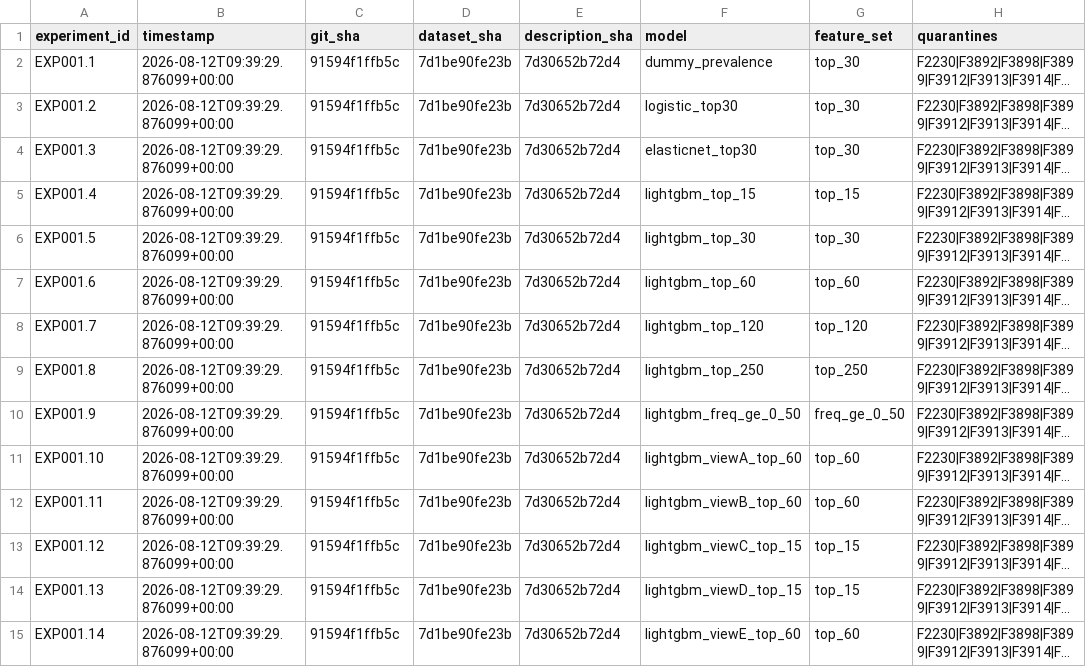
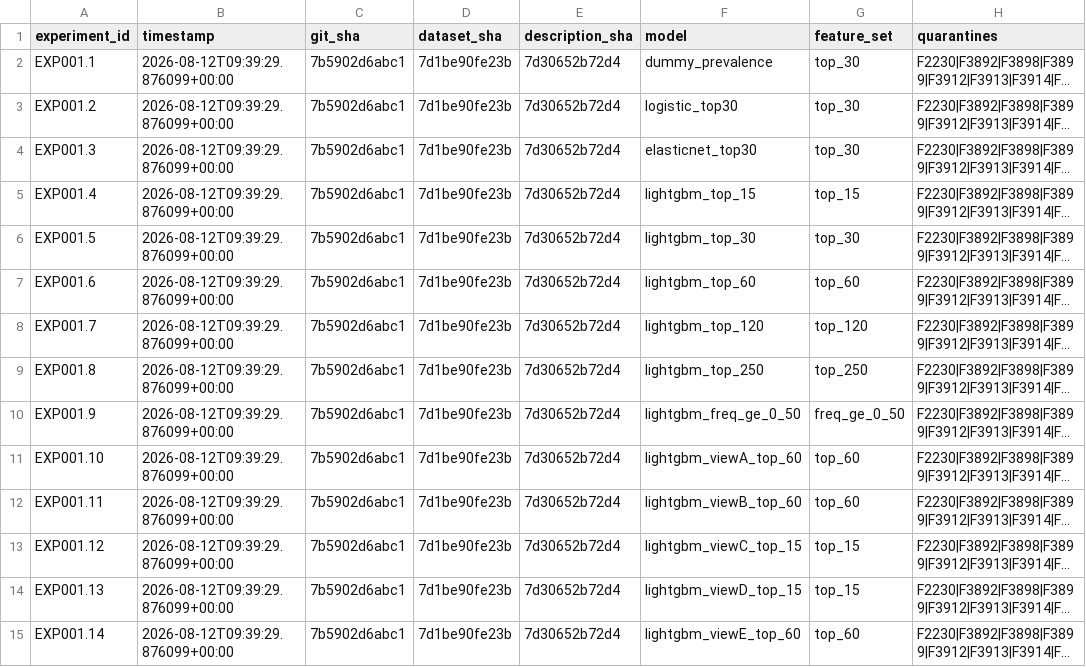
Before and after one commit to Hardik182005/BOI_hackathon, a CSV file: artifacts/experiments/experiment_ledger.csv, drawn as a sheet; only a part is shown; long unchanged cells end in …; the diff covers the shown part only; the diff names each change by its address in the sheet, - before the commit and + after, or states it on an @@ line.

Commit message:
chore(artifacts): refresh verification outputs from the end-to-end run
Outputs of bash scripts/verify_metrics.sh: 10/10 checks, the 27-column accuracy table, and the experiment ledger. Timestamps and regenerated values only; no metric changed.

```diff
--- a/artifacts/experiments/experiment_ledger.csv
+++ b/artifacts/experiments/experiment_ledger.csv
-C2:C15 (git_sha): 91594f1ffb5c
+C2:C15 (git_sha): 7b5902d6abc1
```
Also changed, not shown: 113 edited cells elsewhere in this file, 2 other files.
